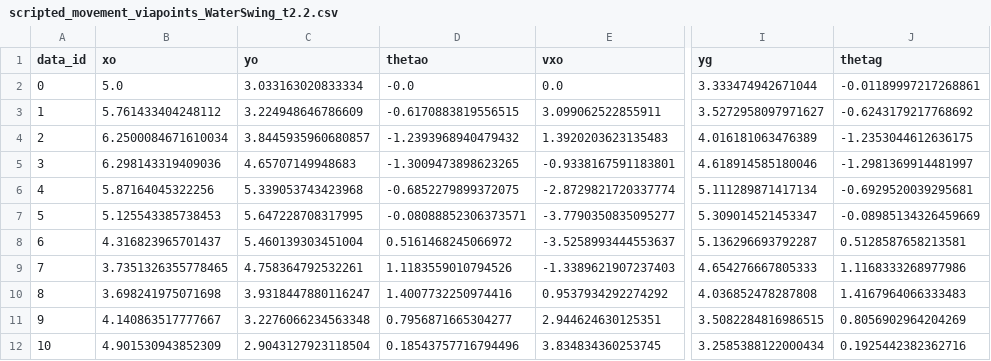
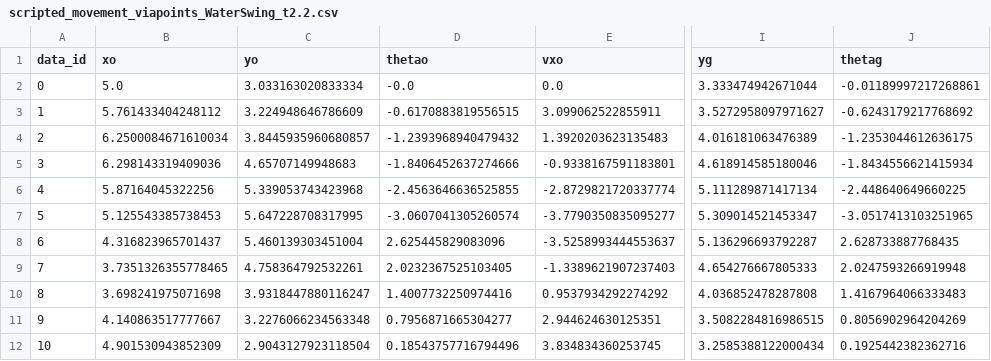
Before and after one commit to yifeidong0/dynamicCageForMPPI, a CSV file: data/waterswing/scripted_movement_viapoints_WaterSwing_t2.2.csv, drawn as a sheet; only a part is shown, gaps mark what is left out; the diff names each change by its address in the sheet, - before the commit and + after, or states it on an @@ line.

Commit message:
tried tuning waterswing exmaple

```diff
--- a/data/waterswing/scripted_movement_viapoints_WaterSwing_t2.2.csv
+++ b/data/waterswing/scripted_movement_viapoints_WaterSwing_t2.2.csv
-D5 (thetao): -1.3009473898623265
+D5 (thetao): -1.8406452637274666
-J5 (thetag): -1.2981369914481997
+J5 (thetag): -1.8434556621415934
-D6 (thetao): -0.6852279899372075
+D6 (thetao): -2.4563646636525855
-J6 (thetag): -0.6929520039295681
+J6 (thetag): -2.448640649660225
-D7 (thetao): -0.08088852306373571
+D7 (thetao): -3.0607041305260574
-J7 (thetag): -0.08985134326459669
+J7 (thetag): -3.0517413103251965
-D8 (thetao): 0.5161468245066972
+D8 (thetao): 2.625445829083096
-J8 (thetag): 0.5128587658213581
+J8 (thetag): 2.628733887768435
-D9 (thetao): 1.1183559010794526
+D9 (thetao): 2.0232367525103405
-J9 (thetag): 1.1168333268977986
+J9 (thetag): 2.0247593266919948
```
Also changed, not shown: data/waterswing/scripted_movement_viapoints_WaterSwing_t3.5.csv, 30 other files.
